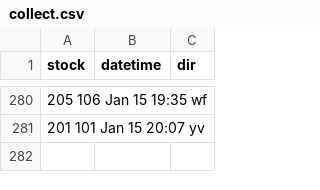
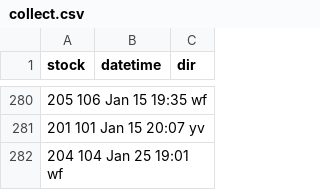
Before and after one commit to bryan7ran/banff-high-speed-rail, a CSV file: collect.csv, drawn as a sheet; only a part is shown, gaps mark what is left out; the diff names each change by its address in the sheet, - before the commit and + after, or states it on an @@ line.

Commit message:
Update collect.csv

```diff
--- a/collect.csv
+++ b/collect.csv
+row 282: 204 104 Jan 25 19:01 wf
```
